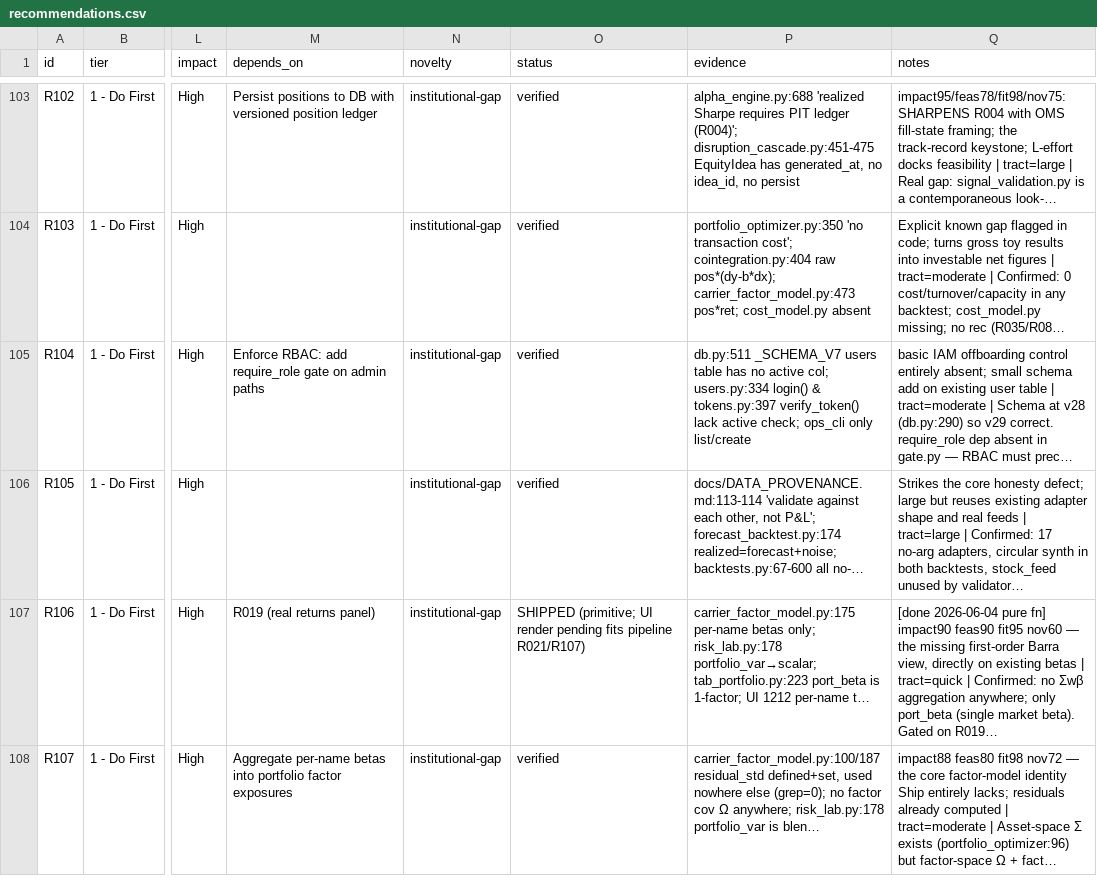
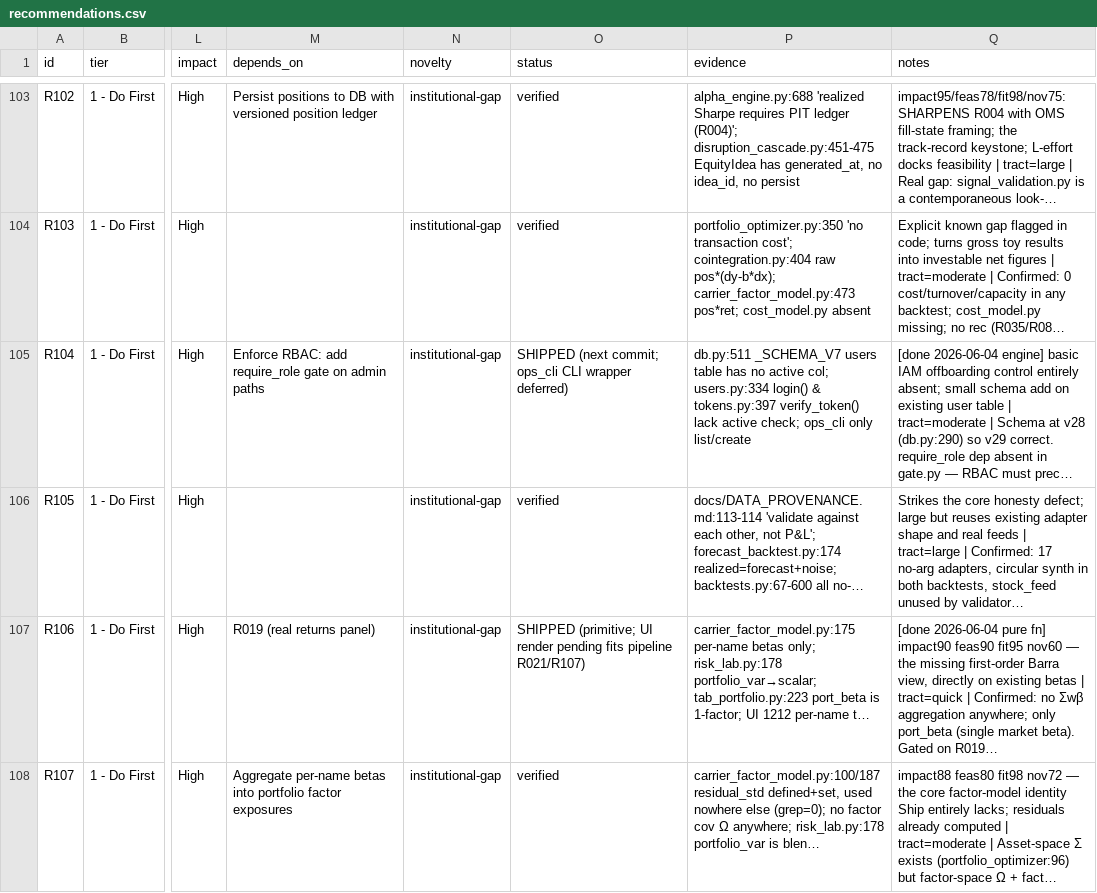
Before and after one commit to asmortara-blip/ship-tracker, a CSV file: recommendations.csv, drawn as a sheet; only a part is shown, gaps mark what is left out; the diff names each change by its address in the sheet, - before the commit and + after, or states it on an @@ line.

```diff
--- a/recommendations.csv
+++ b/recommendations.csv
-O105 (status): verified
+O105 (status): SHIPPED (next commit; ops_cli CLI wrapper deferred)
-Q105 (notes): basic IAM…
+Q105 (notes): [done 2026-06-04 engine] basic IAM…
```
Also changed, not shown: 6 other files.
